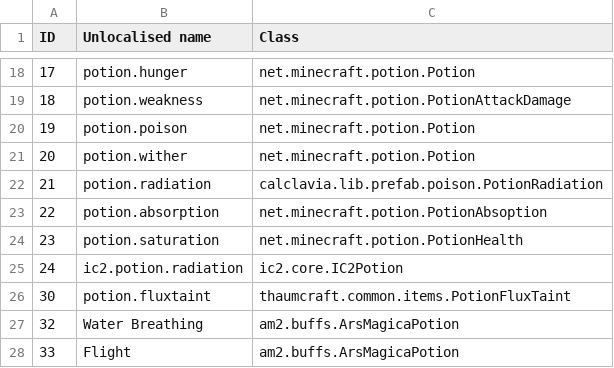
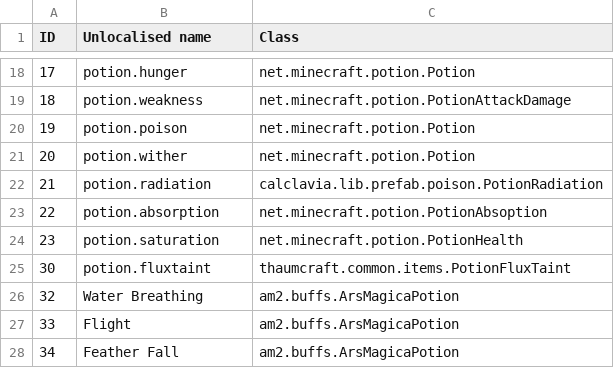
Before and after one commit to Resonant-Rise/ResonantRiseV2, a CSV file: IDMaps/potion.csv, drawn as a sheet; only a part is shown, gaps mark what is left out; the shorter side is filled out with more unchanged rows.

```diff
--- a/IDMaps/potion.csv
+++ b/IDMaps/potion.csv
@@ -24,3 +24,2 @@ ID,Unlocalised name,Class
 23,potion.saturation,net.minecraft.potion.PotionHealth
-24,ic2.potion.radiation,ic2.core.IC2Potion
 30,potion.fluxtaint,thaumcraft.common.items.PotionFluxTaint
```
Also changed, not shown: 28 other files.
